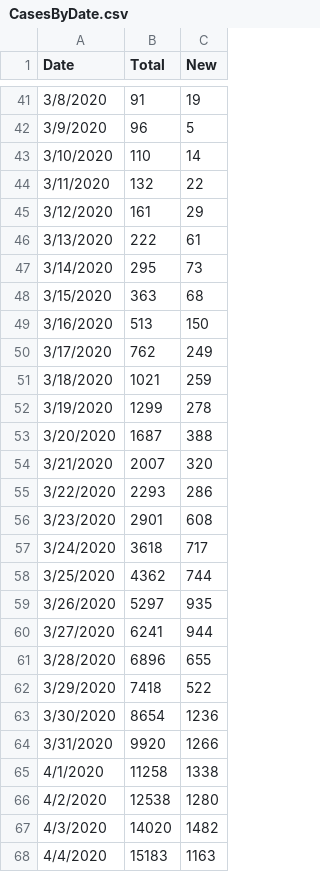
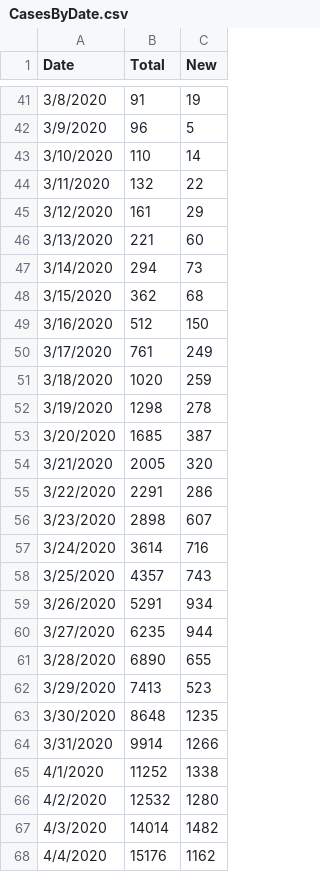
Before and after one commit to nahlgren/MA_COVID-19, a CSV file: CasesByDate.csv, drawn as a sheet; only a part is shown, gaps mark what is left out; the diff covers the shown part only.

```diff
--- a/CasesByDate.csv
+++ b/CasesByDate.csv
@@ -45,24 +45,24 @@ Date,Total,New
 3/12/2020,161,29
-3/13/2020,222,61
-3/14/2020,295,73
-3/15/2020,363,68
-3/16/2020,513,150
-3/17/2020,762,249
-3/18/2020,1021,259
-3/19/2020,1299,278
-3/20/2020,1687,388
-3/21/2020,2007,320
-3/22/2020,2293,286
-3/23/2020,2901,608
-3/24/2020,3618,717
-3/25/2020,4362,744
-3/26/2020,5297,935
-3/27/2020,6241,944
-3/28/2020,6896,655
-3/29/2020,7418,522
-3/30/2020,8654,1236
-3/31/2020,9920,1266
-4/1/2020,11258,1338
-4/2/2020,12538,1280
-4/3/2020,14020,1482
-4/4/2020,15183,1163
+3/13/2020,221,60
+3/14/2020,294,73
+3/15/2020,362,68
+3/16/2020,512,150
+3/17/2020,761,249
+3/18/2020,1020,259
+3/19/2020,1298,278
+3/20/2020,1685,387
+3/21/2020,2005,320
+3/22/2020,2291,286
+3/23/2020,2898,607
+3/24/2020,3614,716
+3/25/2020,4357,743
+3/26/2020,5291,934
+3/27/2020,6235,944
+3/28/2020,6890,655
+3/29/2020,7413,523
+3/30/2020,8648,1235
+3/31/2020,9914,1266
+4/1/2020,11252,1338
+4/2/2020,12532,1280
+4/3/2020,14014,1482
+4/4/2020,15176,1162
```
Also changed, not shown: 4 added rows and 85 edited cells elsewhere in this file, County.csv, Leceister_city.tsv, 14 other files.
